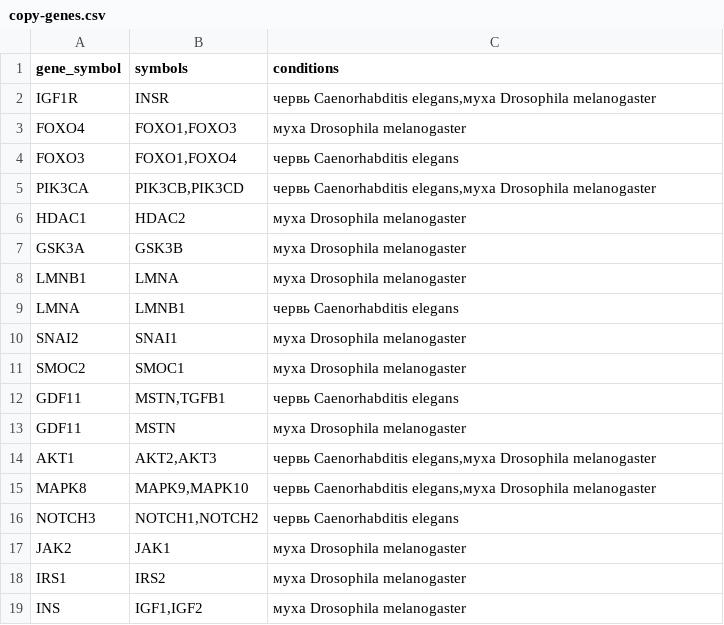
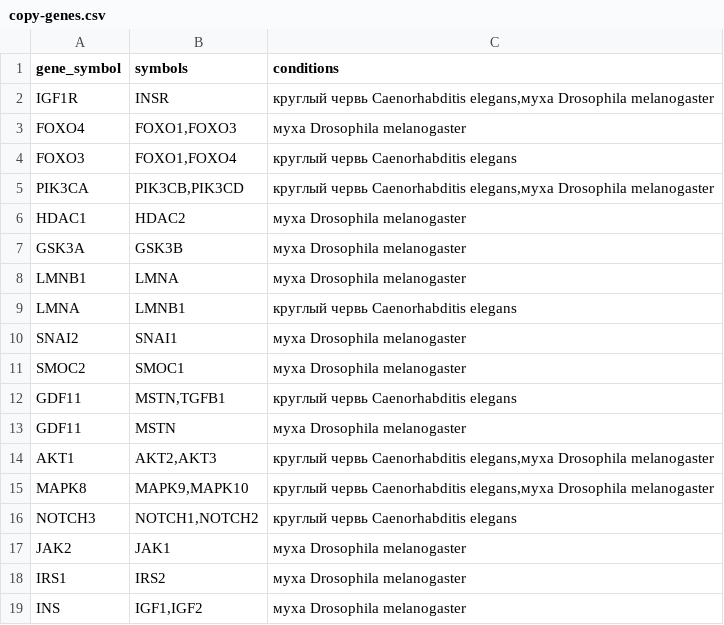
Before and after one commit to open-genes/open-genes-cms, a CSV file: app/storage/datasets/copy-genes.csv, drawn as a sheet.

Commit message:
#80. Fix organism name in csv data file

```diff
--- a/app/storage/datasets/copy-genes.csv
+++ b/app/storage/datasets/copy-genes.csv
@@ -1,6 +1,6 @@
 gene_symbol,symbols,conditions
-IGF1R,INSR,"червь Caenorhabditis elegans,муха Drosophila melanogaster"
+IGF1R,INSR,"круглый червь Caenorhabditis elegans,муха Drosophila melanogaster"
 FOXO4,"FOXO1,FOXO3",муха Drosophila melanogaster
-FOXO3,"FOXO1,FOXO4",червь Caenorhabditis elegans
-PIK3CA,"PIK3CB,PIK3CD","червь Caenorhabditis elegans,муха Drosophila melanogaster"
+FOXO3,"FOXO1,FOXO4",круглый червь Caenorhabditis elegans
+PIK3CA,"PIK3CB,PIK3CD","круглый червь Caenorhabditis elegans,муха Drosophila melanogaster"
 HDAC1,HDAC2,муха Drosophila melanogaster
@@ -8,10 +8,10 @@ GSK3A,GSK3B,муха Drosophila melanogaster
 LMNB1,LMNA,муха Drosophila melanogaster
-LMNA,LMNB1,червь Caenorhabditis elegans
+LMNA,LMNB1,круглый червь Caenorhabditis elegans
 SNAI2,SNAI1,муха Drosophila melanogaster
 SMOC2 ,SMOC1,муха Drosophila melanogaster
-GDF11,"MSTN,TGFB1",червь Caenorhabditis elegans
+GDF11,"MSTN,TGFB1",круглый червь Caenorhabditis elegans
 GDF11,MSTN,муха Drosophila melanogaster
-AKT1,"AKT2,AKT3","червь Caenorhabditis elegans,муха Drosophila melanogaster"
-MAPK8,"MAPK9,MAPK10","червь Caenorhabditis elegans,муха Drosophila melanogaster"
-NOTCH3,"NOTCH1,NOTCH2",червь Caenorhabditis elegans
+AKT1,"AKT2,AKT3","круглый червь Caenorhabditis elegans,муха Drosophila melanogaster"
+MAPK8,"MAPK9,MAPK10","круглый червь Caenorhabditis elegans,муха Drosophila melanogaster"
+NOTCH3,"NOTCH1,NOTCH2",круглый червь Caenorhabditis elegans
 JAK2,JAK1,муха Drosophila melanogaster
```
